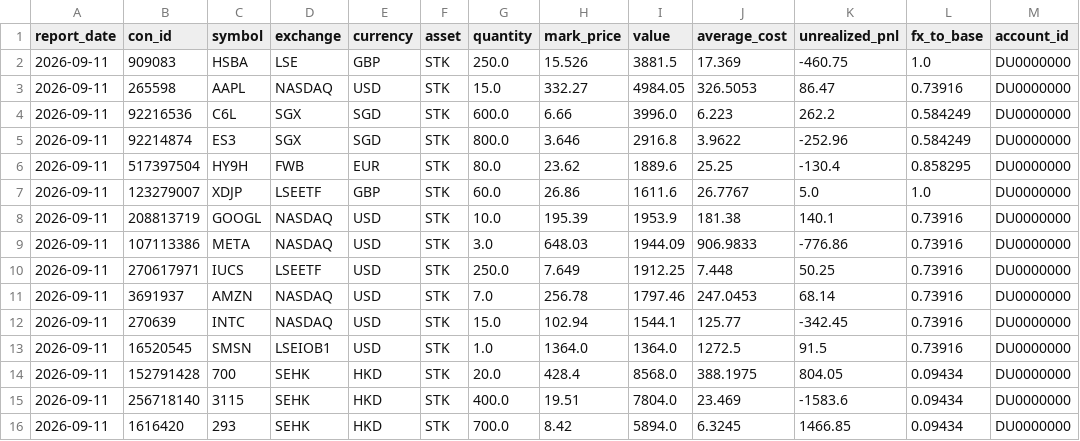
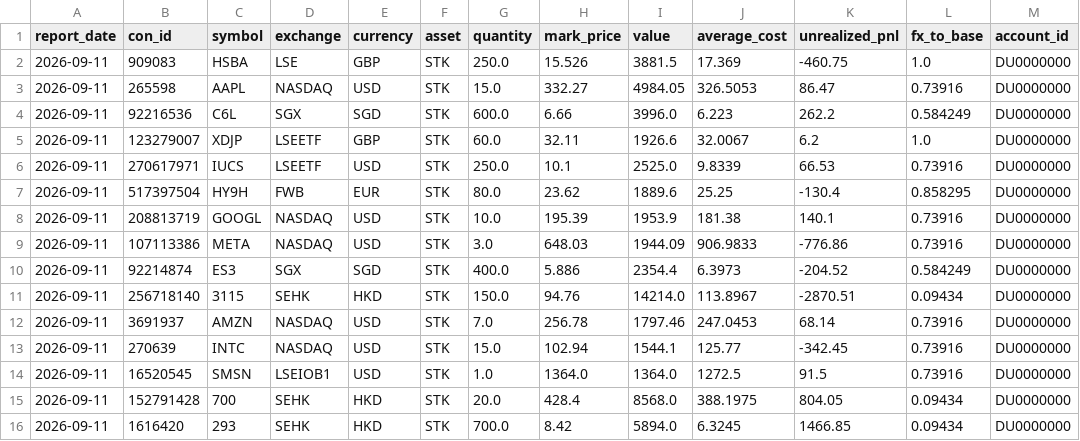
Before and after one commit to MacMac2070/portfolio-dashboard, a CSV file: dashboard/data/mock/positions.csv, drawn as a sheet.

```diff
--- a/dashboard/data/mock/positions.csv
+++ b/dashboard/data/mock/positions.csv
@@ -4,8 +4,9 @@ report_date,con_id,symbol,exchange,currency,asset,quantity,mark_price,value,aver
 2026-09-11,92216536,C6L,SGX,SGD,STK,600.0,6.66,3996.0,6.223,262.2,0.584249,DU0000000
-2026-09-11,92214874,ES3,SGX,SGD,STK,800.0,3.646,2916.8,3.9622,-252.96,0.584249,DU0000000
+2026-09-11,123279007,XDJP,LSEETF,GBP,STK,60.0,32.11,1926.6,32.0067,6.2,1.0,DU0000000
+2026-09-11,270617971,IUCS,LSEETF,USD,STK,250.0,10.1,2525.0,9.8339,66.53,0.73916,DU0000000
 2026-09-11,517397504,HY9H,FWB,EUR,STK,80.0,23.62,1889.6,25.25,-130.4,0.858295,DU0000000
-2026-09-11,123279007,XDJP,LSEETF,GBP,STK,60.0,26.86,1611.6,26.7767,5.0,1.0,DU0000000
 2026-09-11,208813719,GOOGL,NASDAQ,USD,STK,10.0,195.39,1953.9,181.38,140.1,0.73916,DU0000000
 2026-09-11,107113386,META,NASDAQ,USD,STK,3.0,648.03,1944.09,906.9833,-776.86,0.73916,DU0000000
-2026-09-11,270617971,IUCS,LSEETF,USD,STK,250.0,7.649,1912.25,7.448,50.25,0.73916,DU0000000
+2026-09-11,92214874,ES3,SGX,SGD,STK,400.0,5.886,2354.4,6.3973,-204.52,0.584249,DU0000000
+2026-09-11,256718140,3115,SEHK,HKD,STK,150.0,94.76,14214.0,113.8967,-2870.51,0.09434,DU0000000
 2026-09-11,3691937,AMZN,NASDAQ,USD,STK,7.0,256.78,1797.46,247.0453,68.14,0.73916,DU0000000
@@ -14,3 +15,2 @@ report_date,con_id,symbol,exchange,currency,asset,quantity,mark_price,value,aver
 2026-09-11,152791428,700,SEHK,HKD,STK,20.0,428.4,8568.0,388.1975,804.05,0.09434,DU0000000
-2026-09-11,256718140,3115,SEHK,HKD,STK,400.0,19.51,7804.0,23.469,-1583.6,0.09434,DU0000000
 2026-09-11,1616420,293,SEHK,HKD,STK,700.0,8.42,5894.0,6.3245,1466.85,0.09434,DU0000000
```
Also changed, not shown: dashboard/data/mock/cash_transactions.csv, dashboard/data/mock/nav_change.csv, 3 other files.
